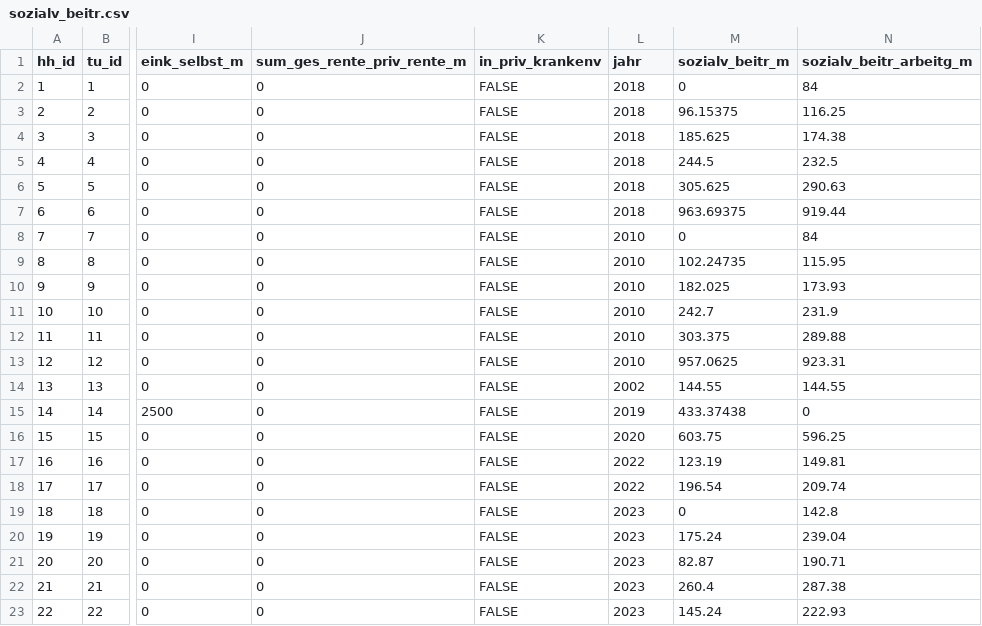
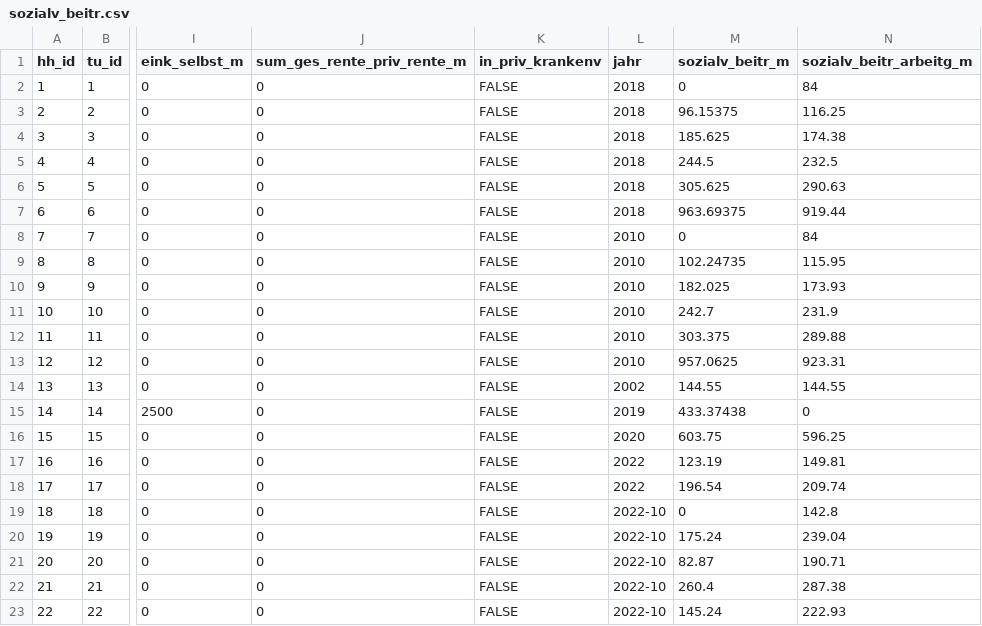
Before and after one commit to iza-institute-of-labor-economics/gettsim, a CSV file: src/_gettsim_tests/test_data/sozialv_beitr.csv, drawn as a sheet; only a part is shown, gaps mark what is left out; the diff names each change by its address in the sheet, - before the commit and + after, or states it on an @@ line.

```diff
--- a/src/_gettsim_tests/test_data/sozialv_beitr.csv
+++ b/src/_gettsim_tests/test_data/sozialv_beitr.csv
-L19:L23 (jahr): 2023
+L19:L23 (jahr): 2022-10
```
Also changed, not shown: src/_gettsim_tests/test_data/vorsorgeaufw.csv, 3 other files.
